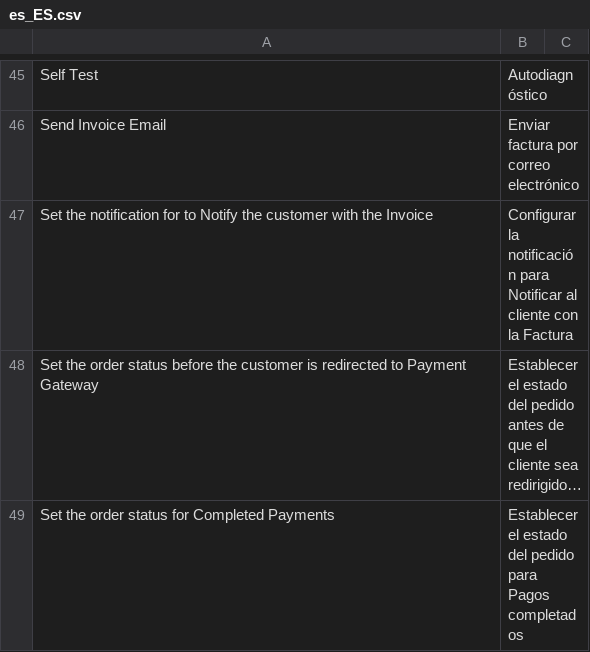
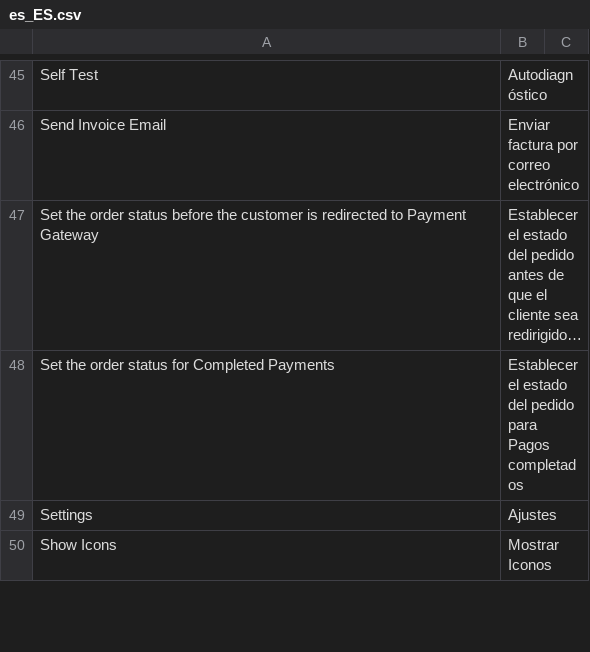
Before and after one commit to mollie/magento2, a CSV file: i18n/es_ES.csv, drawn as a sheet; only a part is shown, gaps mark what is left out; the shorter side is filled out with more unchanged rows; long unchanged cells end in …; the diff names each change by its address in the sheet, - before the commit and + after, or states it on an @@ line.

```diff
--- a/i18n/es_ES.csv
+++ b/i18n/es_ES.csv
-row 47: Set the notification for to Notify the customer with the Invoice | Configurar la notificación para Notificar al cliente con la Factura
```
Also changed, not shown: i18n/de_DE.csv, i18n/en_US.csv, 2 other files.
